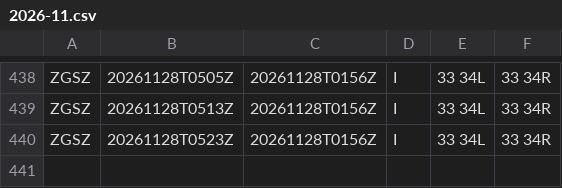
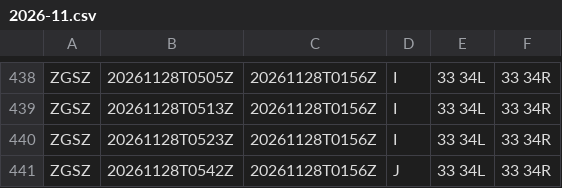
Before and after one commit to honghebincsg/pegasus-fid-gist, a CSV file: atis-history/ZGSZ/2026-11.csv, drawn as a sheet; only a part is shown, gaps mark what is left out; the diff names each change by its address in the sheet, - before the commit and + after, or states it on an @@ line.

```diff
--- a/atis-history/ZGSZ/2026-11.csv
+++ b/atis-history/ZGSZ/2026-11.csv
+row 441: ZGSZ | 20261128T0542Z | 20261128T0156Z | J | 33 34L | 33 34R
```
Also changed, not shown: atis-history/ZGGG/2026-11.csv, atis-history/ZSPD/2026-11.csv, 2 other files.
